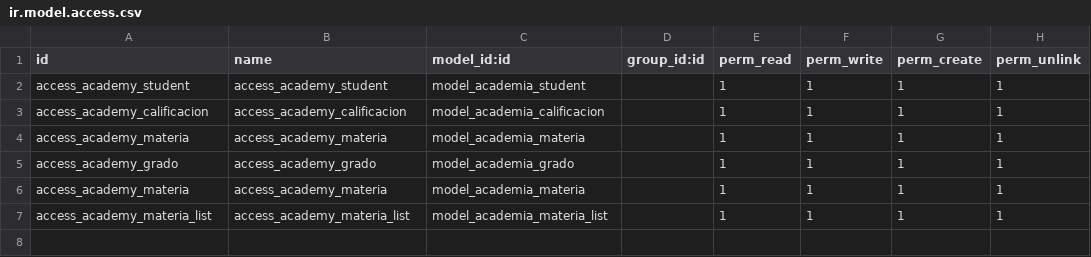
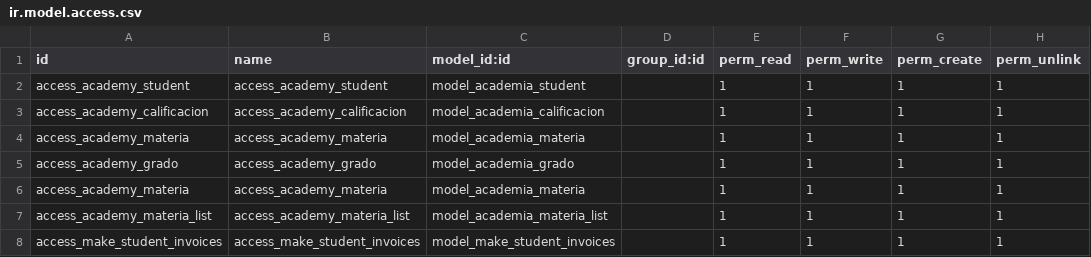
Before and after one commit to luisangel-g/practica-academia, a CSV file: security/ir.model.access.csv, drawn as a sheet; the diff names each change by its address in the sheet, - before the commit and + after, or states it on an @@ line.

```diff
--- a/security/ir.model.access.csv
+++ b/security/ir.model.access.csv
+row 8: access_make_student_invoices | access_make_student_invoices | model_make_student_invoices |  | 1 | 1 | 1 | 1
```
Also changed, not shown: 3 other files.
